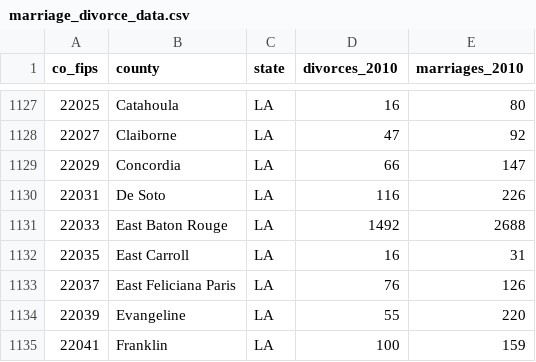
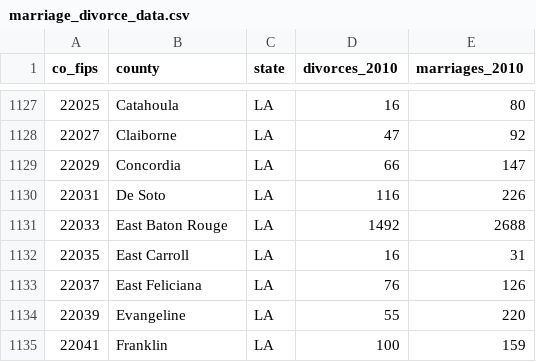
Before and after one commit to wellma41/Some_Don-t_Like_It_Hot, a CSV file: Data/marriage_divorce_data.csv, drawn as a sheet; only a part is shown, gaps mark what is left out.

Commit message:
Finalized Cleaning Div_2010 data, updated dataset and notebook

```diff
--- a/Data/marriage_divorce_data.csv
+++ b/Data/marriage_divorce_data.csv
@@ -1132,3 +1132,3 @@ co_fips,county,state,divorces_2010,marriages_2010
 22035,East Carroll,LA,16,31
-22037,East Feliciana Paris,LA,76,126
+22037,East Feliciana,LA,76,126
 22039,Evangeline,LA,55,220
```
Also changed, not shown: 3 other files.
